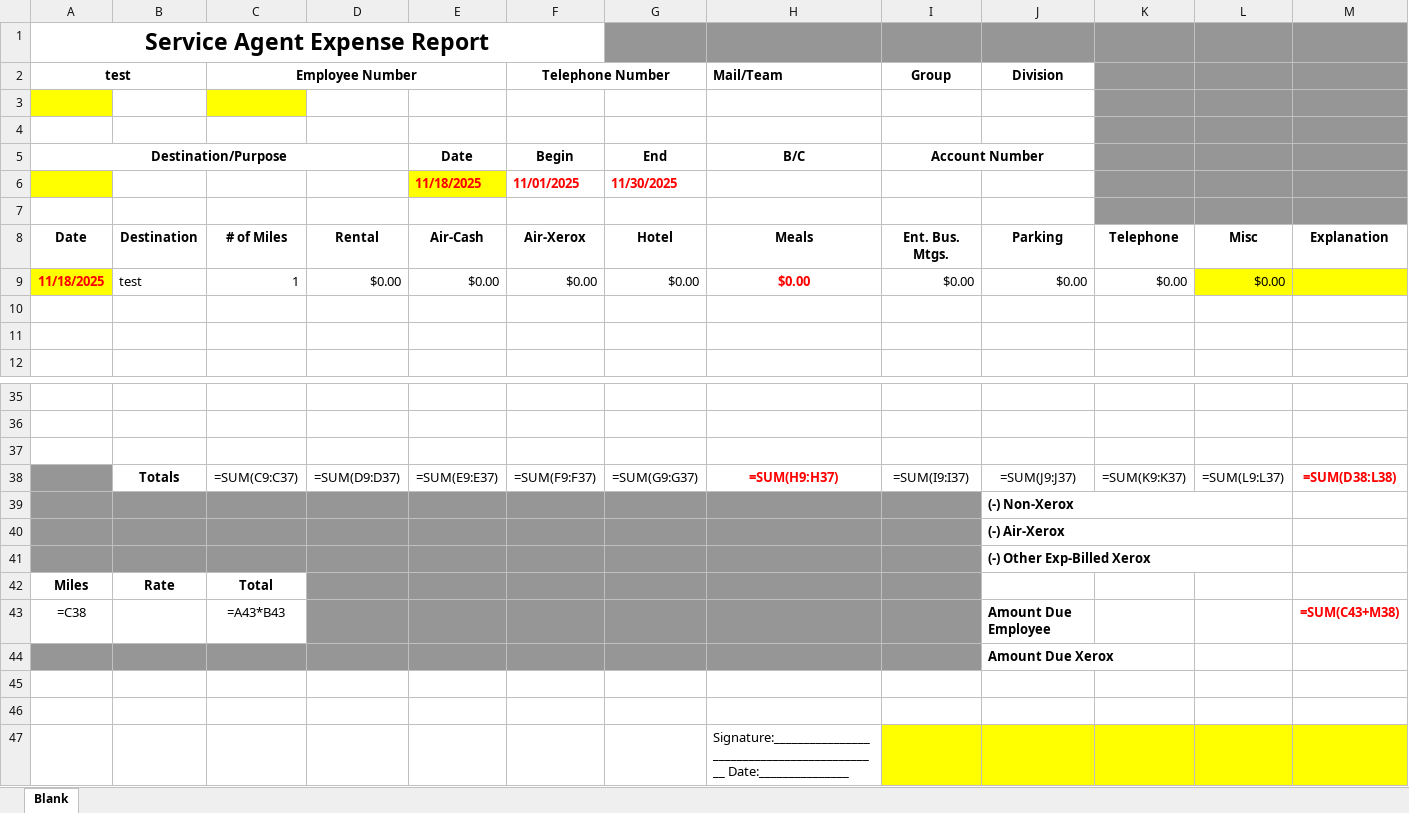
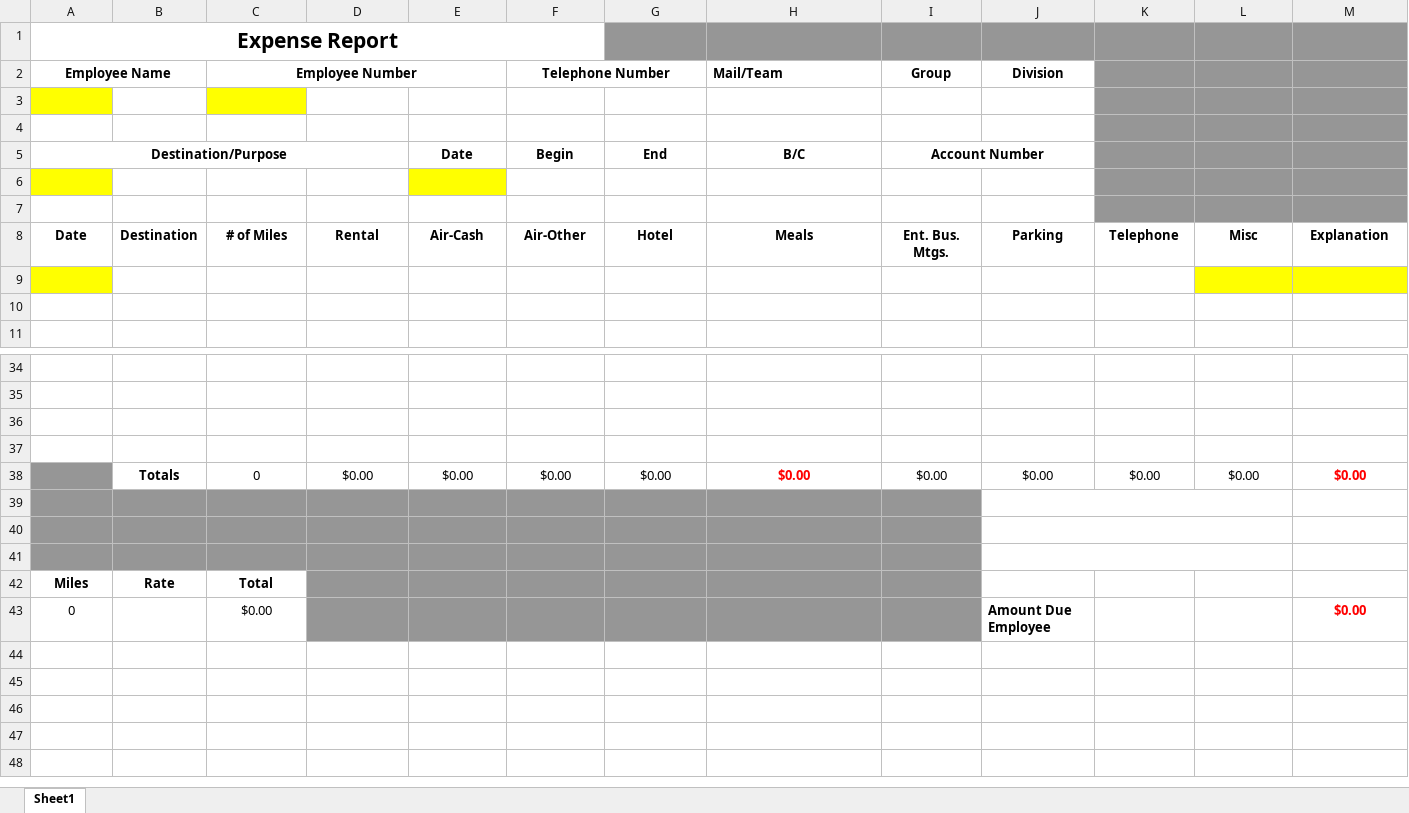
Before and after one commit to brettgildner/TechnicianToolkit, an Excel workbook: assets/Forms/Expense_Report.xlsx, sheet Sheet1, drawn as a sheet; only a part is shown, gaps mark what is left out; values as stored, in another font and other column widths than the file's, no borders; formulas without a stored value are shown as written; removed rows and columns are numbered as before the commit, all else as after; the diff names each change by its address in the sheet, - before the commit and + after, or states it on an @@ line.

```diff
--- a/assets/Forms/Expense_Report.xlsx (sheet Sheet1)
+++ b/assets/Forms/Expense_Report.xlsx (sheet Sheet1)
-sheet tab: Blank
+sheet tab: Sheet1
-A1 (Employee Name): Service Agent Expense Report
+A1 (Employee Name): Expense Report
@@ A1 text size: smaller @@
-A2: test
+A2: Employee Name
-row 6:  |  |  |  | 11/18/2025 | 11/01/2025 | 11/30/2025
-A6 fill: none
+A6 fill: #FFFF00
-E6 fill: none
+E6 fill: #FFFF00
+row 7: (empty)
-F8 (Telephone Number): Air-Xerox
+F8 (Telephone Number): Air-Other
-row 9: 11/18/2025 | test | 1 | $0.00 | $0.00 | $0.00 | $0.00 | $0.00 | $0.00 | $0.00 | $0.00 | $0.00
-A9 fill: none
+A9 fill: #FFFF00
-L9:M9 fill: none
+L9:M9 fill: #FFFF00
-A37 fill: #969696
+A37 fill: none
-row 37:  | Totals | =SUM(C9:C37) | =SUM(D9:D37) | =SUM(E9:E37) | =SUM(F9:F37) | =SUM(G9:G37) | =SUM(H9:H37) | =SUM(I9:I37) | =SUM(J9:J37) | =SUM(K9:K37) | =SUM(L9:L37) | =SUM(D38:L38)
+row 37: (empty)
-row 39:  |  |  |  |  |  |  |  |  | (-) Non-Xerox
-row 40:  |  |  |  |  |  |  |  |  | (-) Air-Xerox
-row 41:  |  |  |  |  |  |  |  |  | (-) Other Exp-Billed Xerox
-row 43: =C38 |  | =A43*B43 |  |  |  |  |  |  | Amount Due Employee |  |  | =SUM(C43+M38)
-row 44:  |  |  |  |  |  |  |  |  | Amount Due Xerox
+row 38:  | Totals | 0 | $0.00 | $0.00 | $0.00 | $0.00 | $0.00 | $0.00 | $0.00 | $0.00 | $0.00 | $0.00
-A39:I40 fill: none
+A39:I40 fill: #969696
+J39:L39 merged
+J40:L40 merged
-A41:H41 fill: none
+A41:H41 fill: #969696
-H41 (Mail/Team): Signature:____________________________________________ Date:_______________
+H41 (Mail/Team): (empty)
-I41 fill: #FFFF00
+I41 fill: #969696
-J41:M41 fill: #FFFF00
+J41:M41 fill: none
+J41:L41 merged
+row 43: 0 |  | $0.00 |  |  |  |  |  |  | Amount Due Employee |  |  | $0.00
```
Also changed, not shown: assets/Forms/MileageExpenseFormBlank.xlsx.
